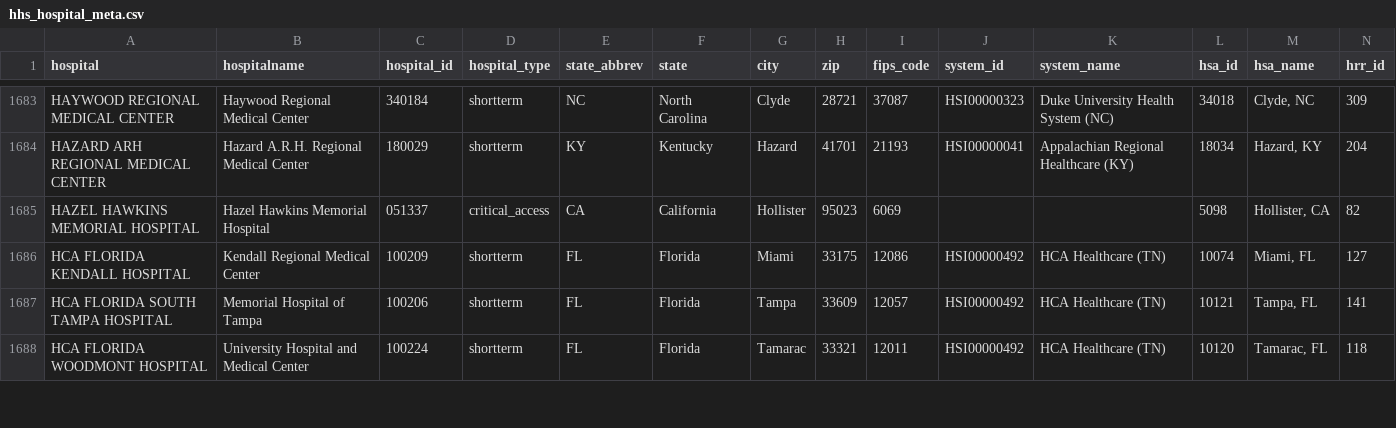
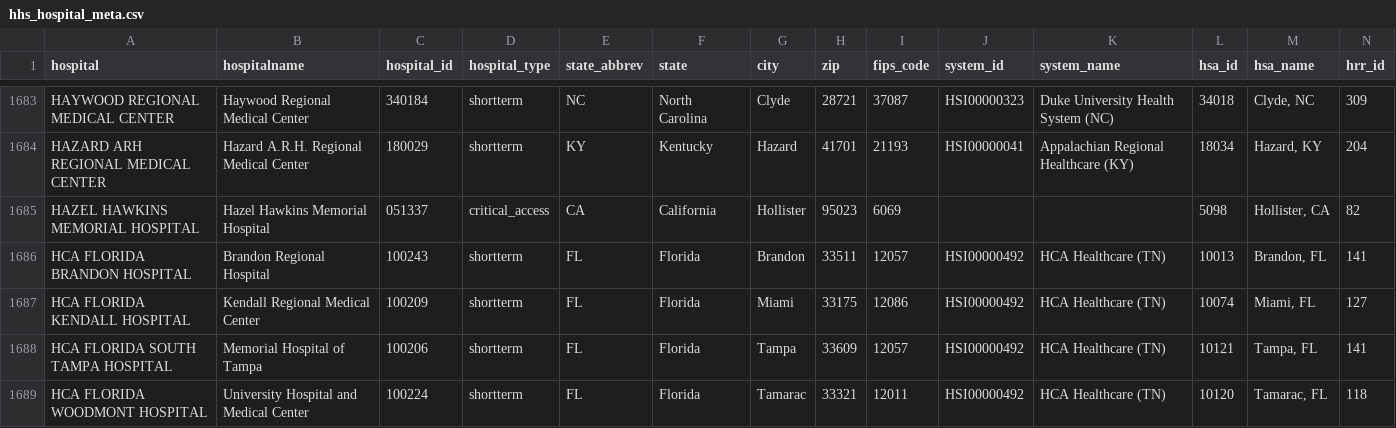
Before and after one commit to flixpar/covid-patient-redistribution-site, a CSV file: data/hhs_hospital_meta.csv, drawn as a sheet; only a part is shown, gaps mark what is left out; rows hold the shown columns only; the diff covers the shown part only; the diff names each change by its address in the sheet, - before the commit and + after, or states it on an @@ line.

```diff
--- a/data/hhs_hospital_meta.csv
+++ b/data/hhs_hospital_meta.csv
+row 1686: HCA FLORIDA BRANDON HOSPITAL | Brandon Regional Hospital | 100243 | shortterm | FL | Florida | Brandon | 33511 | 12057 | HSI00000492 | HCA Healthcare (TN) | 10013 | Brandon, FL | 141
```
Also changed, not shown: 4 added rows, 4 removed rows and 14 edited cells elsewhere in this file, data/hhs_current_load.csv, 10 other files.
